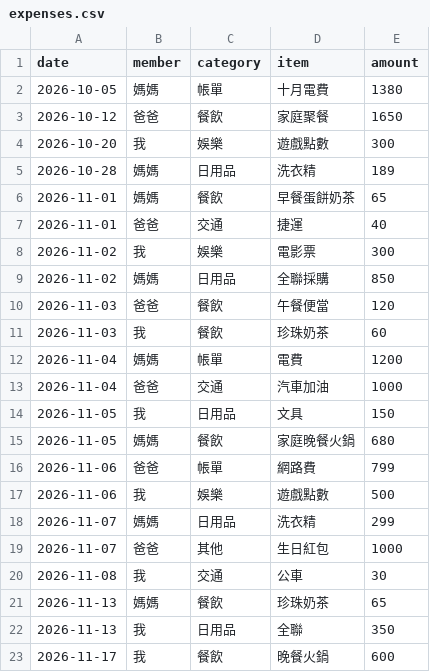
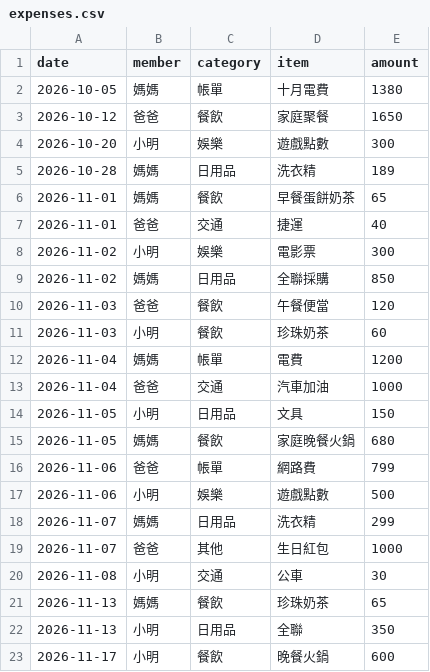
Before and after one commit to ayuhunterx-creator/Family_Expense_Assistant, a CSV file: data/expenses.csv, drawn as a sheet.

Commit message:
refactor: unify expense statistics and prepare monthly report

```diff
--- a/data/expenses.csv
+++ b/data/expenses.csv
@@ -3,3 +3,3 @@ date,member,category,item,amount
 2026-10-12,爸爸,餐飲,家庭聚餐,1650
-2026-10-20,我,娛樂,遊戲點數,300
+2026-10-20,小明,娛樂,遊戲點數,300
 2026-10-28,媽媽,日用品,洗衣精,189
@@ -7,17 +7,17 @@ date,member,category,item,amount
 2026-11-01,爸爸,交通,捷運,40
-2026-11-02,我,娛樂,電影票,300
+2026-11-02,小明,娛樂,電影票,300
 2026-11-02,媽媽,日用品,全聯採購,850
 2026-11-03,爸爸,餐飲,午餐便當,120
-2026-11-03,我,餐飲,珍珠奶茶,60
+2026-11-03,小明,餐飲,珍珠奶茶,60
 2026-11-04,媽媽,帳單,電費,1200
 2026-11-04,爸爸,交通,汽車加油,1000
-2026-11-05,我,日用品,文具,150
+2026-11-05,小明,日用品,文具,150
 2026-11-05,媽媽,餐飲,家庭晚餐火鍋,680
 2026-11-06,爸爸,帳單,網路費,799
-2026-11-06,我,娛樂,遊戲點數,500
+2026-11-06,小明,娛樂,遊戲點數,500
 2026-11-07,媽媽,日用品,洗衣精,299
 2026-11-07,爸爸,其他,生日紅包,1000
-2026-11-08,我,交通,公車,30
+2026-11-08,小明,交通,公車,30
 2026-11-13,媽媽,餐飲,珍珠奶茶,65
-2026-11-13,我,日用品,全聯,350
-2026-11-17,我,餐飲,晚餐火鍋,600
+2026-11-13,小明,日用品,全聯,350
+2026-11-17,小明,餐飲,晚餐火鍋,600
```
Also changed, not shown: 6 other files.
